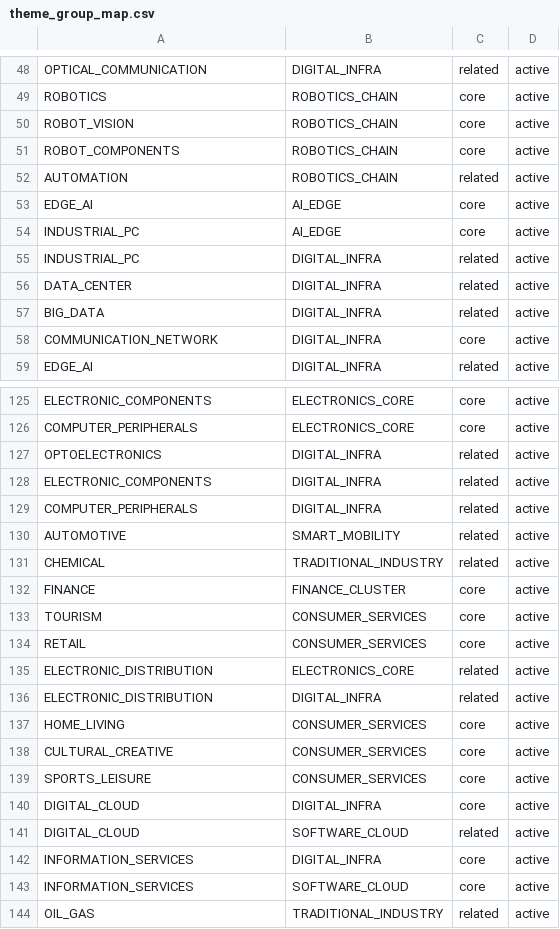
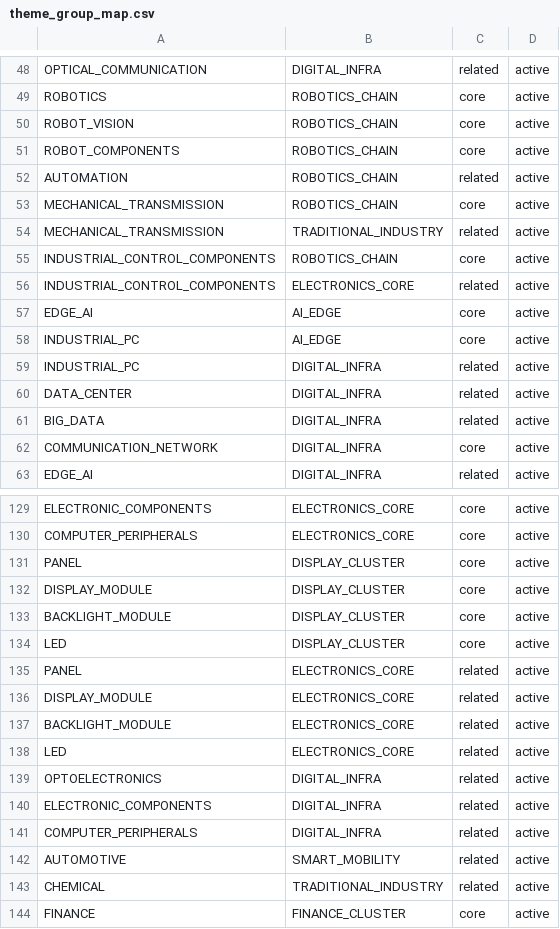
Before and after one commit to andryhappy0507-jpg/tw-stock-sector-radar, a CSV file: data/theme_group_map.csv, drawn as a sheet; only a part is shown, gaps mark what is left out; the shorter side is filled out with more unchanged rows.

Commit message:
Map machinery and display themes to groups

```diff
--- a/data/theme_group_map.csv
+++ b/data/theme_group_map.csv
@@ -52,2 +52,6 @@ ROBOT_COMPONENTS,ROBOTICS_CHAIN,core,active
 AUTOMATION,ROBOTICS_CHAIN,related,active
+MECHANICAL_TRANSMISSION,ROBOTICS_CHAIN,core,active
+MECHANICAL_TRANSMISSION,TRADITIONAL_INDUSTRY,related,active
+INDUSTRIAL_CONTROL_COMPONENTS,ROBOTICS_CHAIN,core,active
+INDUSTRIAL_CONTROL_COMPONENTS,ELECTRONICS_CORE,related,active
 EDGE_AI,AI_EDGE,core,active
@@ -126,2 +130,10 @@ ELECTRONIC_COMPONENTS,ELECTRONICS_CORE,core,active
 COMPUTER_PERIPHERALS,ELECTRONICS_CORE,core,active
+PANEL,DISPLAY_CLUSTER,core,active
+DISPLAY_MODULE,DISPLAY_CLUSTER,core,active
+BACKLIGHT_MODULE,DISPLAY_CLUSTER,core,active
+LED,DISPLAY_CLUSTER,core,active
+PANEL,ELECTRONICS_CORE,related,active
+DISPLAY_MODULE,ELECTRONICS_CORE,related,active
+BACKLIGHT_MODULE,ELECTRONICS_CORE,related,active
+LED,ELECTRONICS_CORE,related,active
 OPTOELECTRONICS,DIGITAL_INFRA,related,active
```
